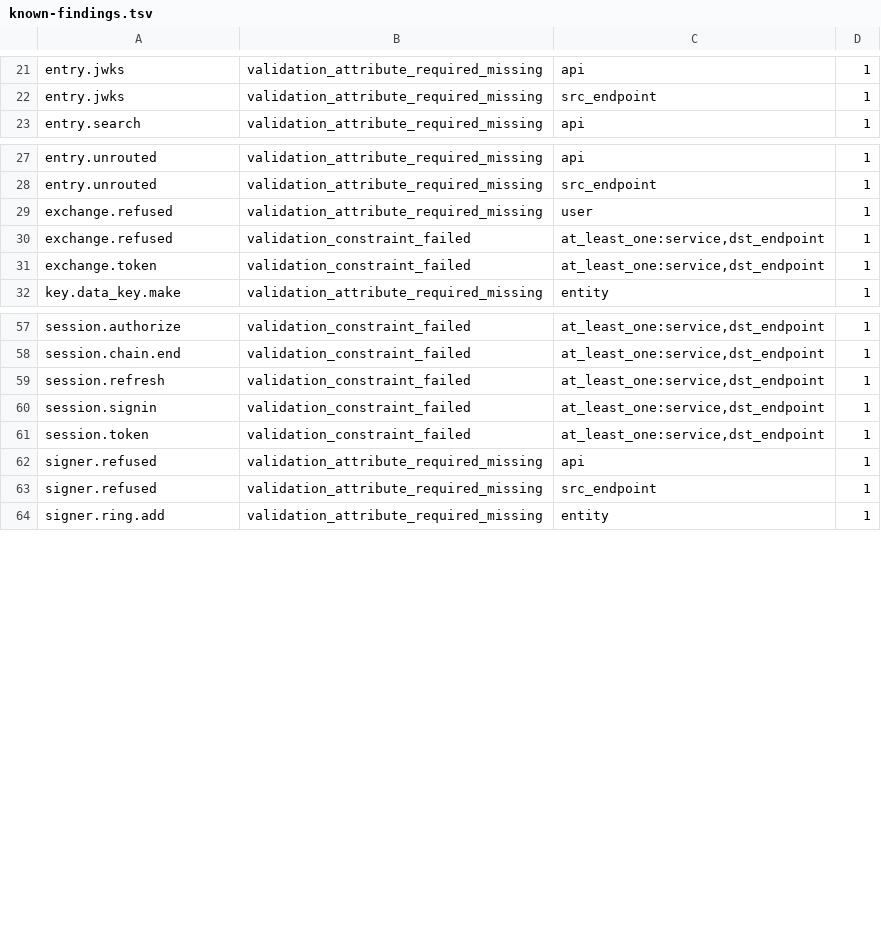
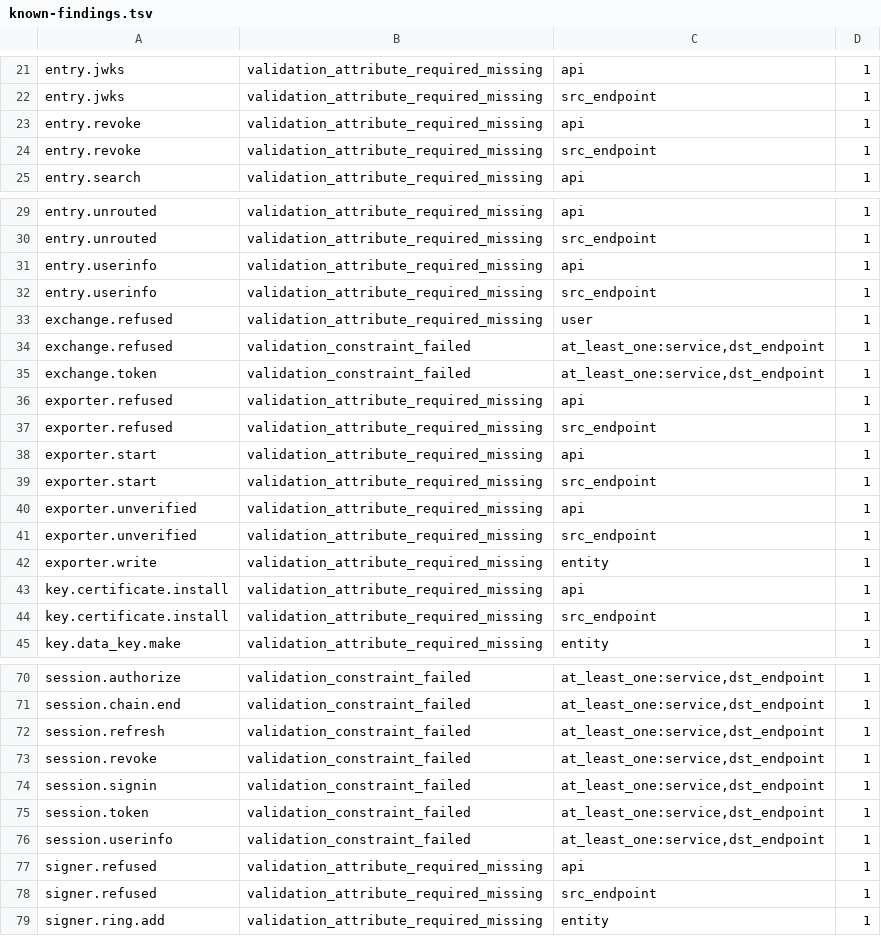
Before and after one commit to truvity/access-roster, a TSV file: tools/ocsf/known-findings.tsv, drawn as a sheet; only a part is shown, gaps mark what is left out.

```diff
--- a/tools/ocsf/known-findings.tsv
+++ b/tools/ocsf/known-findings.tsv
@@ -22,2 +22,4 @@ entry.jwks	validation_attribute_required_missing	api	1
 entry.jwks	validation_attribute_required_missing	src_endpoint	1
+entry.revoke	validation_attribute_required_missing	api	1
+entry.revoke	validation_attribute_required_missing	src_endpoint	1
 entry.search	validation_attribute_required_missing	api	1
@@ -28,2 +30,4 @@ entry.unrouted	validation_attribute_required_missing	api	1
 entry.unrouted	validation_attribute_required_missing	src_endpoint	1
+entry.userinfo	validation_attribute_required_missing	api	1
+entry.userinfo	validation_attribute_required_missing	src_endpoint	1
 exchange.refused	validation_attribute_required_missing	user	1
@@ -31,2 +35,11 @@ exchange.refused	validation_constraint_failed	at_least_one:service,dst_endpoint
 exchange.token	validation_constraint_failed	at_least_one:service,dst_endpoint	1
+exporter.refused	validation_attribute_required_missing	api	1
+exporter.refused	validation_attribute_required_missing	src_endpoint	1
+exporter.start	validation_attribute_required_missing	api	1
+exporter.start	validation_attribute_required_missing	src_endpoint	1
+exporter.unverified	validation_attribute_required_missing	api	1
+exporter.unverified	validation_attribute_required_missing	src_endpoint	1
+exporter.write	validation_attribute_required_missing	entity	1
+key.certificate.install	validation_attribute_required_missing	api	1
+key.certificate.install	validation_attribute_required_missing	src_endpoint	1
 key.data_key.make	validation_attribute_required_missing	entity	1
@@ -59,4 +72,6 @@ session.chain.end	validation_constraint_failed	at_least_one:service,dst_endpoint
 session.refresh	validation_constraint_failed	at_least_one:service,dst_endpoint	1
+session.revoke	validation_constraint_failed	at_least_one:service,dst_endpoint	1
 session.signin	validation_constraint_failed	at_least_one:service,dst_endpoint	1
 session.token	validation_constraint_failed	at_least_one:service,dst_endpoint	1
+session.userinfo	validation_constraint_failed	at_least_one:service,dst_endpoint	1
 signer.refused	validation_attribute_required_missing	api	1
```
